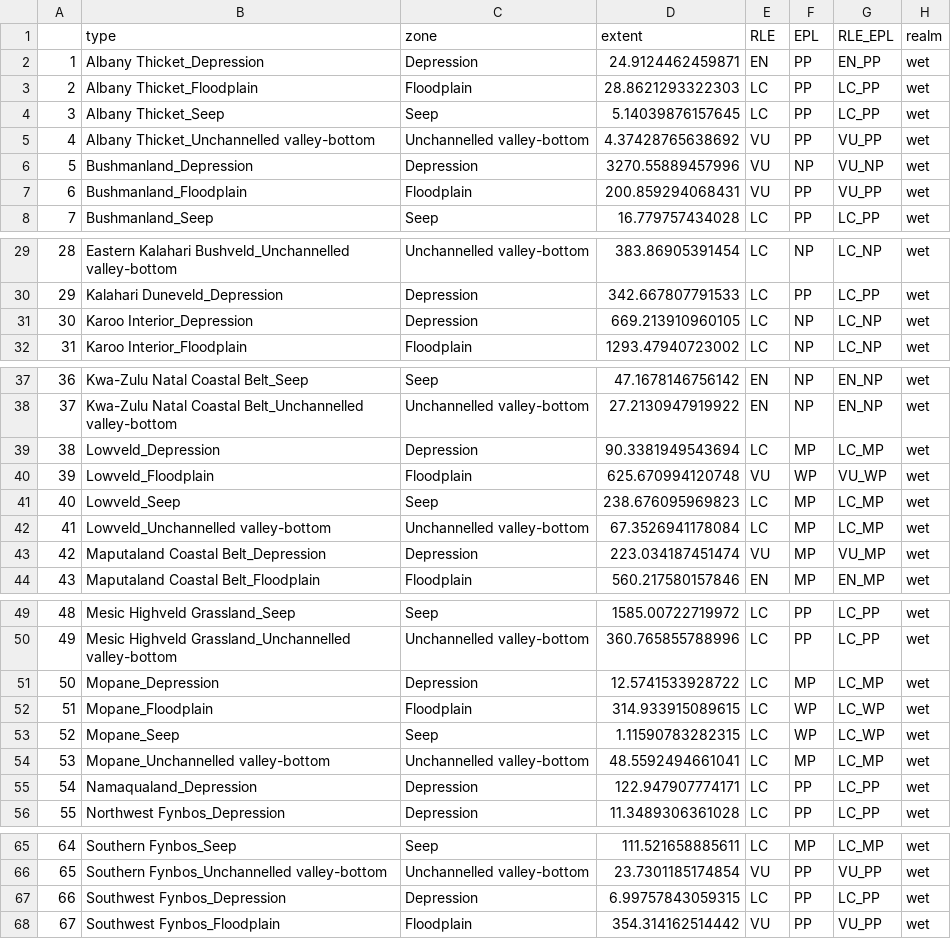
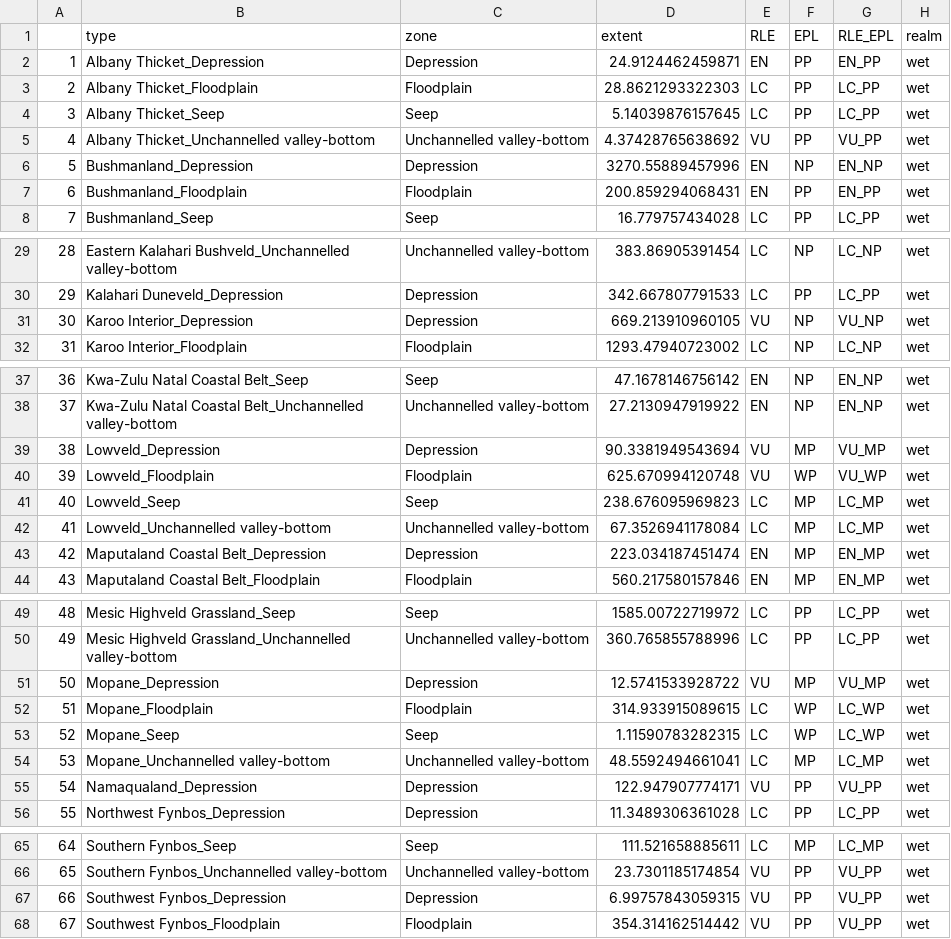
Before and after one commit to askowno/RLE_wet, a CSV file: outputs/wet_results_for_integration.csv, drawn as a sheet; only a part is shown, gaps mark what is left out; the diff covers the shown part only.

```diff
--- a/outputs/wet_results_for_integration.csv
+++ b/outputs/wet_results_for_integration.csv
@@ -5,4 +5,4 @@
 "4","Albany Thicket_Unchannelled valley-bottom","Unchannelled valley-bottom",4.37428765638692,"VU","PP","VU_PP","wet"
-"5","Bushmanland_Depression","Depression",3270.55889457996,"VU","NP","VU_NP","wet"
-"6","Bushmanland_Floodplain","Floodplain",200.859294068431,"VU","PP","VU_PP","wet"
+"5","Bushmanland_Depression","Depression",3270.55889457996,"EN","NP","EN_NP","wet"
+"6","Bushmanland_Floodplain","Floodplain",200.859294068431,"EN","PP","EN_PP","wet"
 "7","Bushmanland_Seep","Seep",16.779757434028,"LC","PP","LC_PP","wet"
@@ -30,3 +30,3 @@
 "29","Kalahari Duneveld_Depression","Depression",342.667807791533,"LC","PP","LC_PP","wet"
-"30","Karoo Interior_Depression","Depression",669.213910960105,"LC","NP","LC_NP","wet"
+"30","Karoo Interior_Depression","Depression",669.213910960105,"VU","NP","VU_NP","wet"
 "31","Karoo Interior_Floodplain","Floodplain",1293.47940723002,"LC","NP","LC_NP","wet"
@@ -38,3 +38,3 @@
 "37","Kwa-Zulu Natal Coastal Belt_Unchannelled valley-bottom","Unchannelled valley-bottom",27.2130947919922,"EN","NP","EN_NP","wet"
-"38","Lowveld_Depression","Depression",90.3381949543694,"LC","MP","LC_MP","wet"
+"38","Lowveld_Depression","Depression",90.3381949543694,"VU","MP","VU_MP","wet"
 "39","Lowveld_Floodplain","Floodplain",625.670994120748,"VU","WP","VU_WP","wet"
@@ -42,3 +42,3 @@
 "41","Lowveld_Unchannelled valley-bottom","Unchannelled valley-bottom",67.3526941178084,"LC","MP","LC_MP","wet"
-"42","Maputaland Coastal Belt_Depression","Depression",223.034187451474,"VU","MP","VU_MP","wet"
+"42","Maputaland Coastal Belt_Depression","Depression",223.034187451474,"EN","MP","EN_MP","wet"
 "43","Maputaland Coastal Belt_Floodplain","Floodplain",560.217580157846,"EN","MP","EN_MP","wet"
@@ -50,3 +50,3 @@
 "49","Mesic Highveld Grassland_Unchannelled valley-bottom","Unchannelled valley-bottom",360.765855788996,"LC","PP","LC_PP","wet"
-"50","Mopane_Depression","Depression",12.5741533928722,"LC","MP","LC_MP","wet"
+"50","Mopane_Depression","Depression",12.5741533928722,"VU","MP","VU_MP","wet"
 "51","Mopane_Floodplain","Floodplain",314.933915089615,"LC","WP","LC_WP","wet"
@@ -54,3 +54,3 @@
 "53","Mopane_Unchannelled valley-bottom","Unchannelled valley-bottom",48.5592494661041,"LC","MP","LC_MP","wet"
-"54","Namaqualand_Depression","Depression",122.947907774171,"LC","PP","LC_PP","wet"
+"54","Namaqualand_Depression","Depression",122.947907774171,"VU","PP","VU_PP","wet"
 "55","Northwest Fynbos_Depression","Depression",11.3489306361028,"LC","PP","LC_PP","wet"
@@ -66,3 +66,3 @@
 "65","Southern Fynbos_Unchannelled valley-bottom","Unchannelled valley-bottom",23.7301185174854,"VU","PP","VU_PP","wet"
-"66","Southwest Fynbos_Depression","Depression",6.99757843059315,"LC","PP","LC_PP","wet"
+"66","Southwest Fynbos_Depression","Depression",6.99757843059315,"VU","PP","VU_PP","wet"
 "67","Southwest Fynbos_Floodplain","Floodplain",354.314162514442,"VU","PP","VU_PP","wet"
```
Also changed, not shown: 2 edited cells elsewhere in this file, outputs/rle18_wet_count.csv, outputs/rle24_wet_count.csv, 13 other files.
